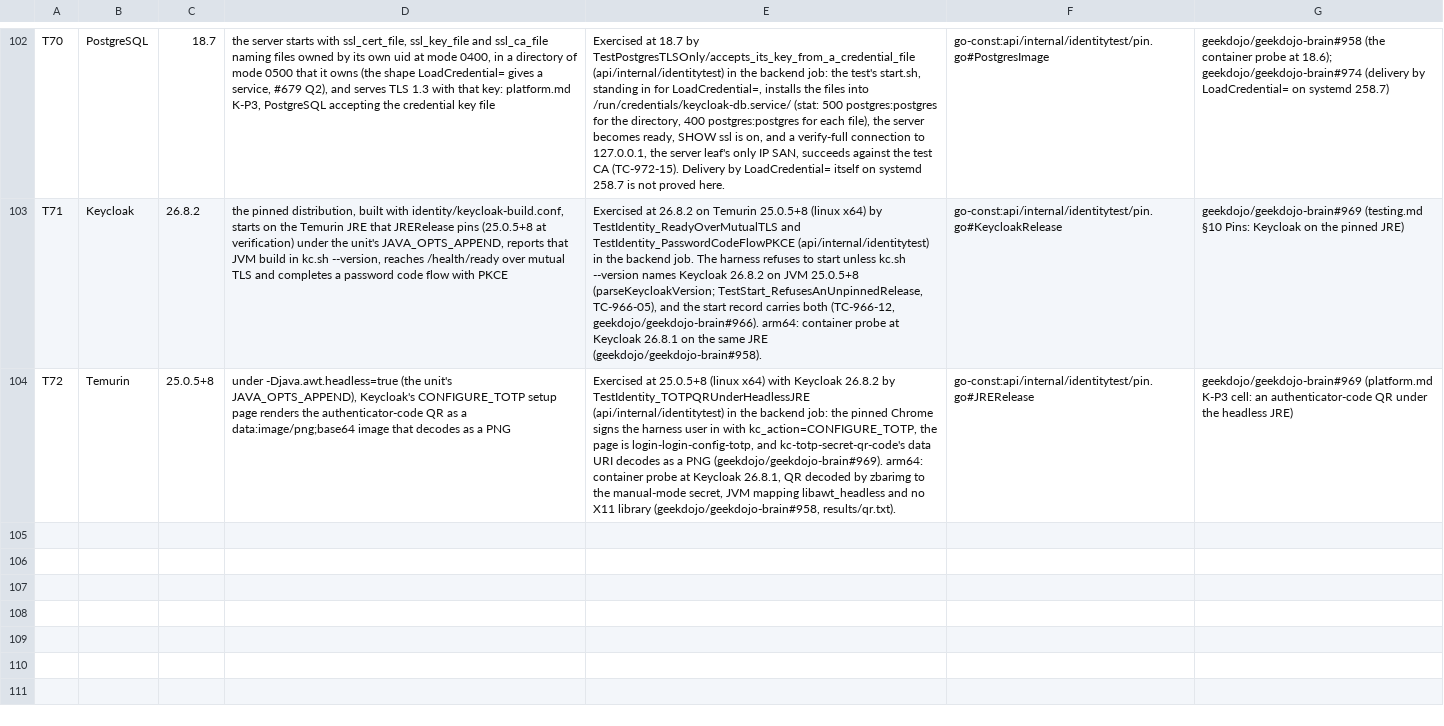
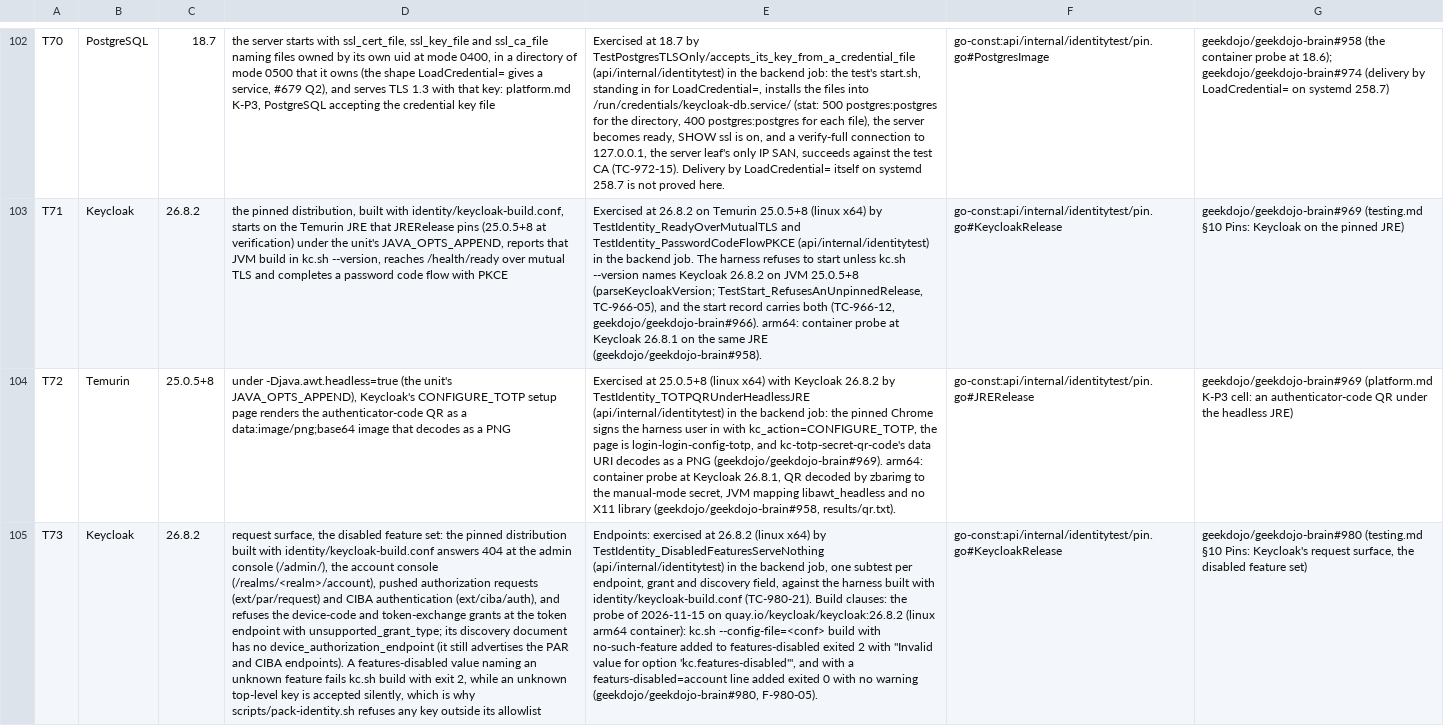
Before and after one commit to geekdojo/rasputin-control-plane, a TSV file: .github/third-party-capabilities.tsv, drawn as a sheet; only a part is shown, gaps mark what is left out; the diff names each change by its address in the sheet, - before the commit and + after, or states it on an @@ line.

```diff
--- a/.github/third-party-capabilities.tsv
+++ b/.github/third-party-capabilities.tsv
+row 105: T73 | Keycloak | 26.8.2 | request surface, the disabled feature set: the pinned distribution built with identity/keycloak-build.conf answers 404 at the admin console (/admin/), the account console (/realms/<realm>/account), pushed authorization requests (ext/par/request) and CIBA authentication (ext/ciba/auth), and refuses the device-code and token-exchange grants at the token endpoint with unsupported_grant_type; its discovery document has no device_authorization_endpoint (it still advertises the PAR and CIBA endpoints). A features-disabled value naming an unknown feature fails kc.sh build with exit 2, while an unknown top-level key is accepted silently, which is why scripts/pack-identity.sh refuses any key outside its allowlist | Endpoints: exercised at 26.8.2 (linux x64) by TestIdentity_DisabledFeaturesServeNothing (api/internal/identitytest) in the backend job, one subtest per endpoint, grant and discovery field, against the harness built with identity/keycloak-build.conf (TC-980-21). Build clauses: the probe of 2026-11-15 on quay.io/keycloak/keycloak:26.8.2 (linux arm64 container): kc.sh --config-file=<conf> build with no-such-feature added to features-disabled exited 2 with "Invalid value for option 'kc.features-disabled'", and with a featurs-disabled=account line added exited 0 with no warning (geekdojo/geekdojo-brain#980, F-980-05). | go-const:api/internal/identitytest/pin.go#KeycloakRelease | geekdojo/geekdojo-brain#980 (testing.md §10 Pins: Keycloak's request surface, the disabled feature set)
```
Also changed, not shown: 12 other files.
